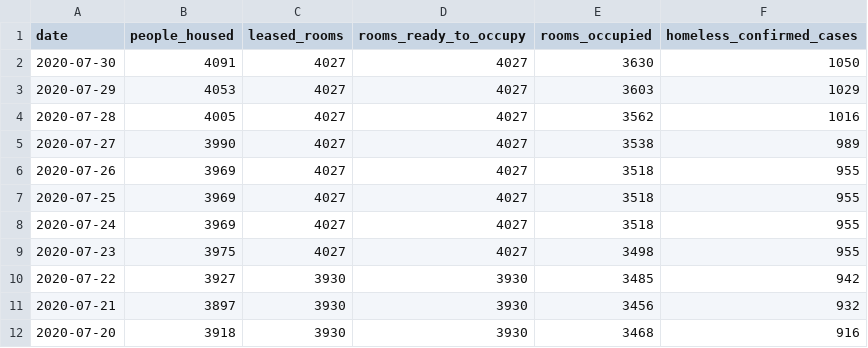
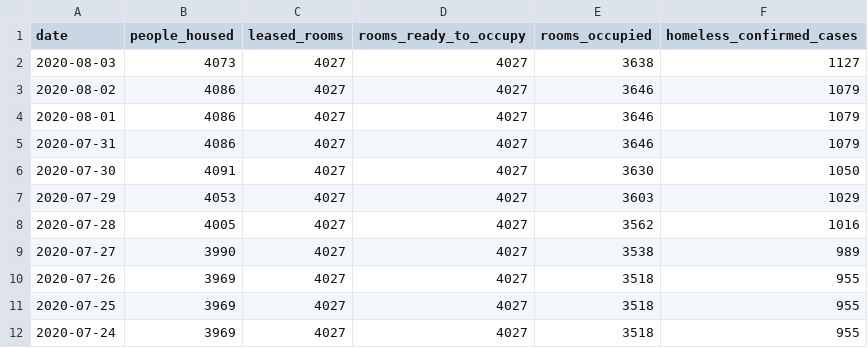
Before and after one commit to datadesk/california-coronavirus-data, a CSV file: latimes-project-roomkey-totals.csv, drawn as a sheet; only a part is shown; the shorter side is filled out with more unchanged rows; the diff names each change by its address in the sheet, - before the commit and + after, or states it on an @@ line.

```diff
--- a/latimes-project-roomkey-totals.csv
+++ b/latimes-project-roomkey-totals.csv
+row 2: 2020-08-03 | 4073 | 4027 | 4027 | 3638 | 1127
+row 3: 2020-08-02 | 4086 | 4027 | 4027 | 3646 | 1079
+row 4: 2020-08-01 | 4086 | 4027 | 4027 | 3646 | 1079
+row 5: 2020-07-31 | 4086 | 4027 | 4027 | 3646 | 1079
```
Also changed, not shown: cdph-hospital-patient-county-totals.csv, cdph-skilled-nursing-totals.csv, 8 other files.
